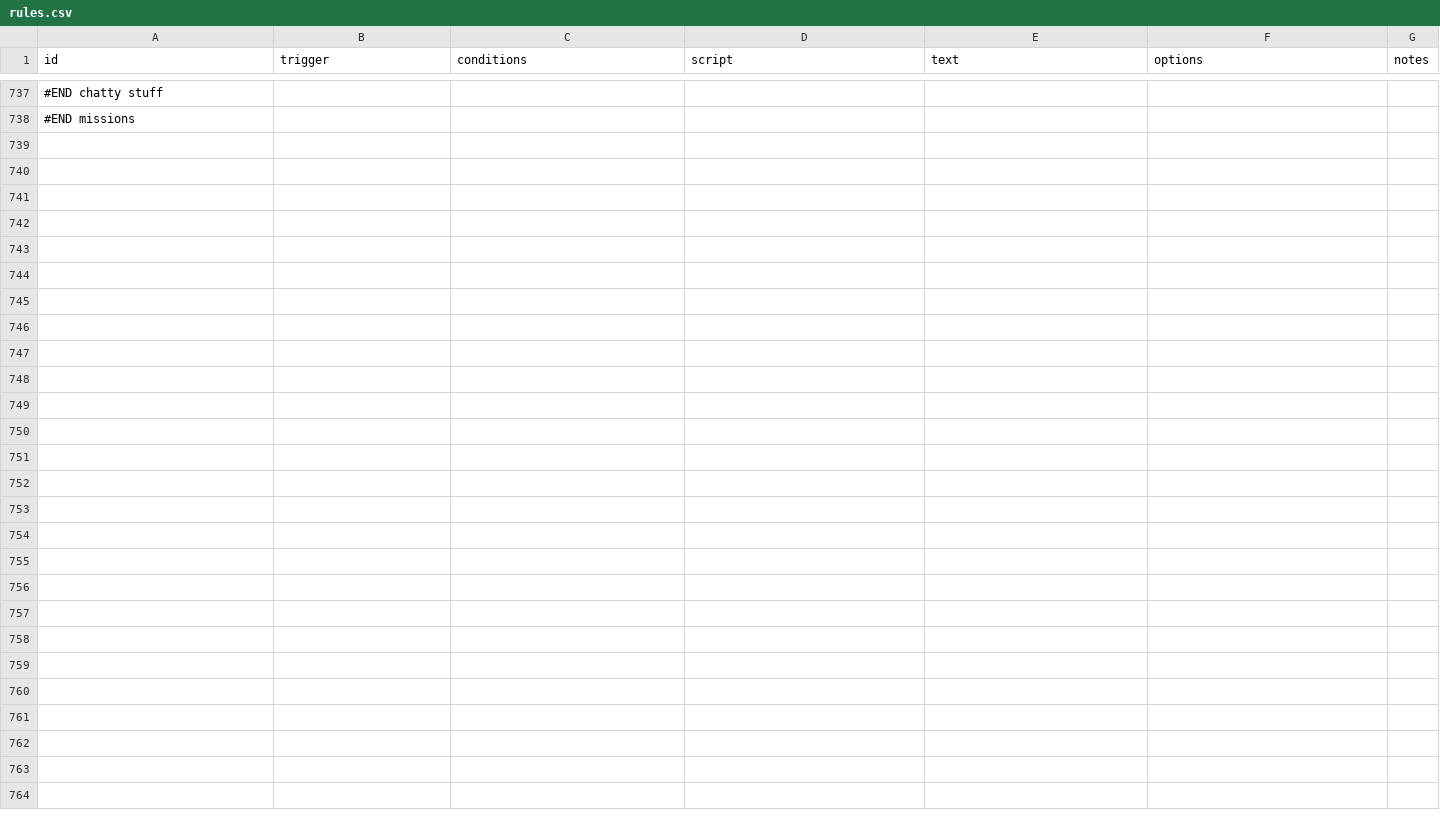
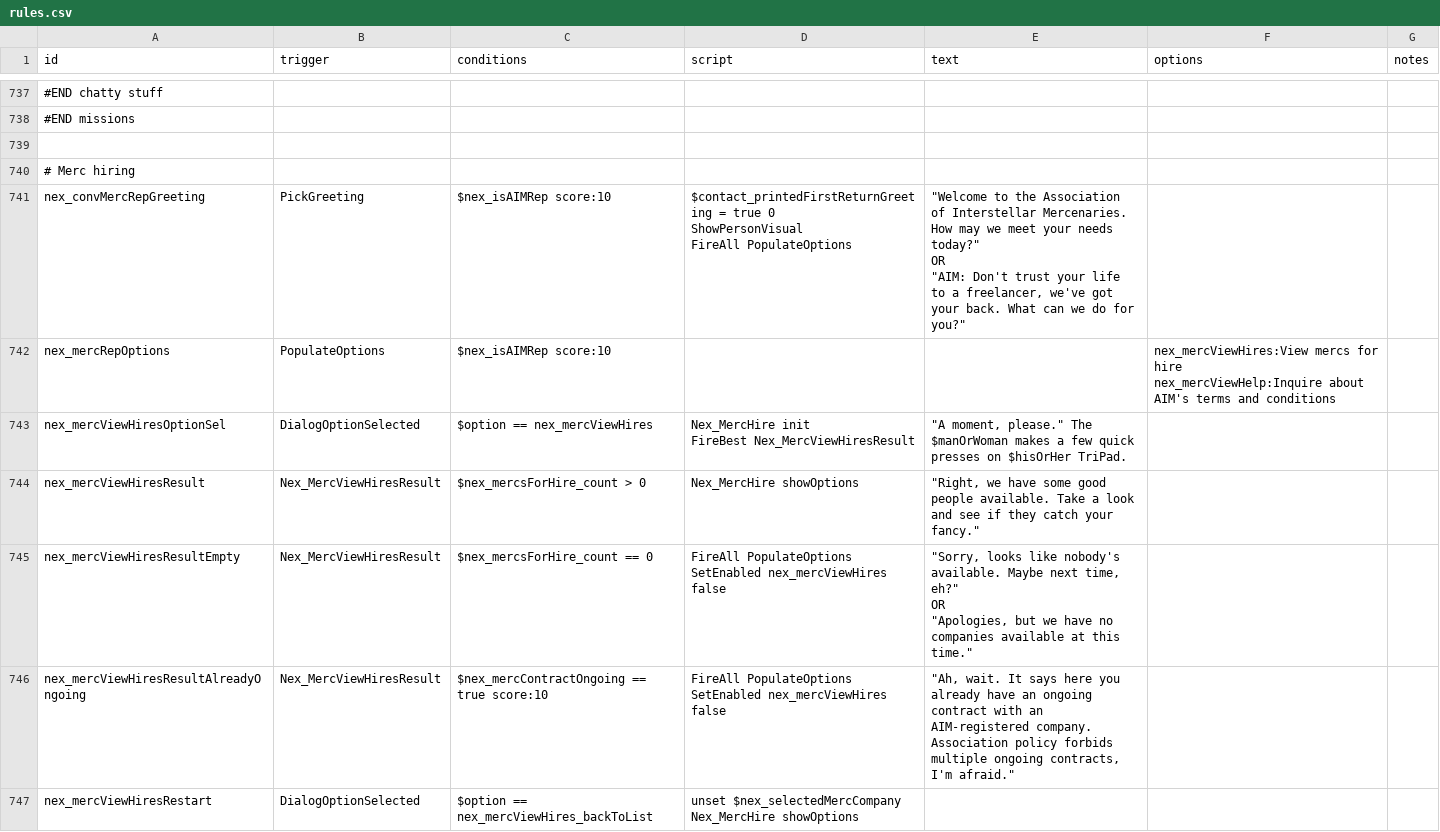
Before and after one commit to Histidine91/Nexerelin, a CSV file: data/campaign/rules.csv, drawn as a sheet; only a part is shown, gaps mark what is left out; ↵ is a line break in a cell; the diff covers the shown part only; the diff names each change by its address in the sheet, - before the commit and + after, or states it on an @@ line.

Commit message:
Mercenary companies, part 1

```diff
--- a/data/campaign/rules.csv
+++ b/data/campaign/rules.csv
+row 739: (empty)
+row 740: # Merc hiring
+row 741: nex_convMercRepGreeting | PickGreeting | $nex_isAIMRep score:10 | $contact_printedFirstReturnGreeting = true 0 ↵ ShowPersonVisual ↵ FireAll PopulateOptions | "Welcome to the Association of Interstellar Mercenaries. How may we meet your needs today?" ↵ OR ↵ "AIM: Don't trust your life to a freelancer, we've got your back. What can we do for you?"
+row 742: nex_mercRepOptions | PopulateOptions | $nex_isAIMRep score:10 |  |  | nex_mercViewHires:View mercs for hire ↵ nex_mercViewHelp:Inquire about AIM's terms and conditions
+row 743: nex_mercViewHiresOptionSel | DialogOptionSelected | $option == nex_mercViewHires | Nex_MercHire init ↵ FireBest Nex_MercViewHiresResult | "A moment, please." The $manOrWoman makes a few quick presses on $hisOrHer TriPad.
+row 744: nex_mercViewHiresResult | Nex_MercViewHiresResult | $nex_mercsForHire_count > 0 | Nex_MercHire showOptions | "Right, we have some good people available. Take a look and see if they catch your fancy."
+row 745: nex_mercViewHiresResultEmpty | Nex_MercViewHiresResult | $nex_mercsForHire_count == 0 | FireAll PopulateOptions ↵ SetEnabled nex_mercViewHires false | "Sorry, looks like nobody's available. Maybe next time, eh?" ↵ OR ↵ "Apologies, but we have no companies available at this time."
+row 746: nex_mercViewHiresResultAlreadyOngoing | Nex_MercViewHiresResult | $nex_mercContractOngoing == true score:10 | FireAll PopulateOptions ↵ SetEnabled nex_mercViewHires false | "Ah, wait. It says here you already have an ongoing contract with an AIM-registered company. Association policy forbids multiple ongoing contracts, I'm afraid."
+row 747: nex_mercViewHiresRestart | DialogOptionSelected | $option == nex_mercViewHires_backToList | unset $nex_selectedMercCompany ↵ Nex_MercHire showOptions
```
Also changed, not shown: 9 added rows elsewhere in this file, 11 other files.
